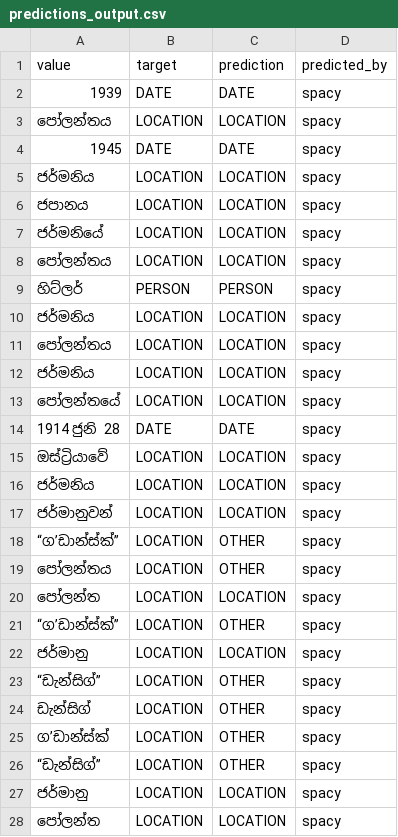
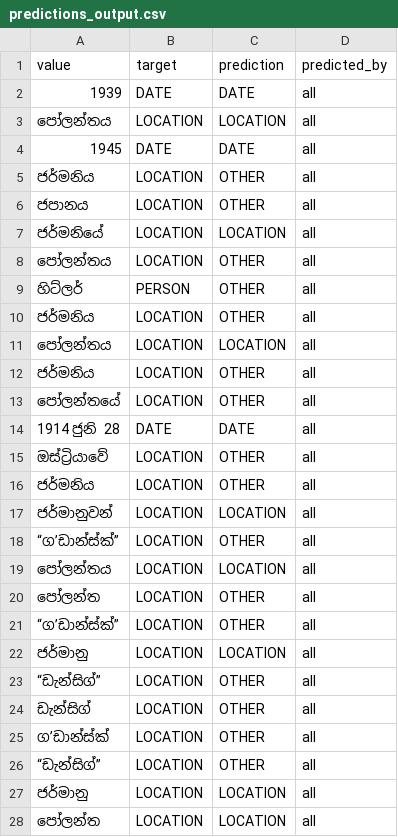
Before and after one commit to kasintha98/spacy-sinhala-ner-final-basic, a CSV file: predictions_output.csv, drawn as a sheet; only a part is shown; the diff covers the shown part only.

```diff
--- a/predictions_output.csv
+++ b/predictions_output.csv
@@ -1,28 +1,28 @@
 value,target,prediction,predicted_by
-1939,DATE,DATE,spacy
-පෝලන්තය,LOCATION,LOCATION,spacy
-1945,DATE,DATE,spacy
-ජර්මනිය,LOCATION,LOCATION,spacy
-ජපානය,LOCATION,LOCATION,spacy
-ජර්මනියේ,LOCATION,LOCATION,spacy
-පෝලන්ත‍ය,LOCATION,LOCATION,spacy
-හිට්ලර්,PERSON,PERSON,spacy
-ජර්මනිය,LOCATION,LOCATION,spacy
-පෝලන්තය,LOCATION,LOCATION,spacy
-ජර්මනිය,LOCATION,LOCATION,spacy
-පෝලන්තයේ,LOCATION,LOCATION,spacy
-1914 ජුනි 28,DATE,DATE,spacy
-ඔස්ට්‍රියාවේ,LOCATION,LOCATION,spacy
-ජර්මනිය,LOCATION,LOCATION,spacy
-ජර්මානුවන්,LOCATION,LOCATION,spacy
-“ග’ඩාන්ස්ක්”,LOCATION,OTHER,spacy
-පෝලන්තය,LOCATION,OTHER,spacy
-පෝලන්ත,LOCATION,LOCATION,spacy
-“ග’ඩාන්ස්ක්”,LOCATION,OTHER,spacy
-ජර්මානු,LOCATION,LOCATION,spacy
-“ඩැන්සිග්”,LOCATION,OTHER,spacy
-ඩැන්සිග්,LOCATION,OTHER,spacy
-ග’ඩාන්ස්ක්,LOCATION,OTHER,spacy
-“ඩැන්සිග්”,LOCATION,OTHER,spacy
-ජර්මානු,LOCATION,LOCATION,spacy
-පෝලන්ත,LOCATION,LOCATION,spacy
+1939,DATE,DATE,all
+පෝලන්තය,LOCATION,LOCATION,all
+1945,DATE,DATE,all
+ජර්මනිය,LOCATION,OTHER,all
+ජපානය,LOCATION,OTHER,all
+ජර්මනියේ,LOCATION,LOCATION,all
+පෝලන්ත‍ය,LOCATION,OTHER,all
+හිට්ලර්,PERSON,OTHER,all
+ජර්මනිය,LOCATION,OTHER,all
+පෝලන්තය,LOCATION,LOCATION,all
+ජර්මනිය,LOCATION,OTHER,all
+පෝලන්තයේ,LOCATION,OTHER,all
+1914 ජුනි 28,DATE,DATE,all
+ඔස්ට්‍රියාවේ,LOCATION,OTHER,all
+ජර්මනිය,LOCATION,OTHER,all
+ජර්මානුවන්,LOCATION,LOCATION,all
+“ග’ඩාන්ස්ක්”,LOCATION,OTHER,all
+පෝලන්තය,LOCATION,LOCATION,all
+පෝලන්ත,LOCATION,OTHER,all
+“ග’ඩාන්ස්ක්”,LOCATION,OTHER,all
+ජර්මානු,LOCATION,LOCATION,all
+“ඩැන්සිග්”,LOCATION,OTHER,all
+ඩැන්සිග්,LOCATION,OTHER,all
+ග’ඩාන්ස්ක්,LOCATION,OTHER,all
+“ඩැන්සිග්”,LOCATION,OTHER,all
+ජර්මානු,LOCATION,LOCATION,all
+පෝලන්ත,LOCATION,LOCATION,all
```
Also changed, not shown: 104 edited cells elsewhere in this file, 5 other files.
